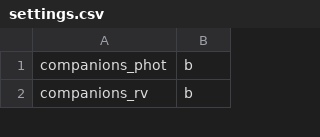
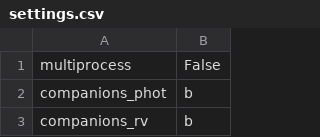
Before and after one commit to wangxianyu7/allesfast, a CSV file: examples/WASP-77/settings.csv, drawn as a sheet; only a part is shown.

Commit message:
WASP-77: fix settings.csv (add multiprocess) and params.csv (add noise params; fix LaTeX labels with commas)

```diff
--- a/examples/WASP-77/settings.csv
+++ b/examples/WASP-77/settings.csv
@@ -1 +1,2 @@
+multiprocess,False
 companions_phot,b
```
Also changed, not shown: examples/WASP-77/params.csv.
